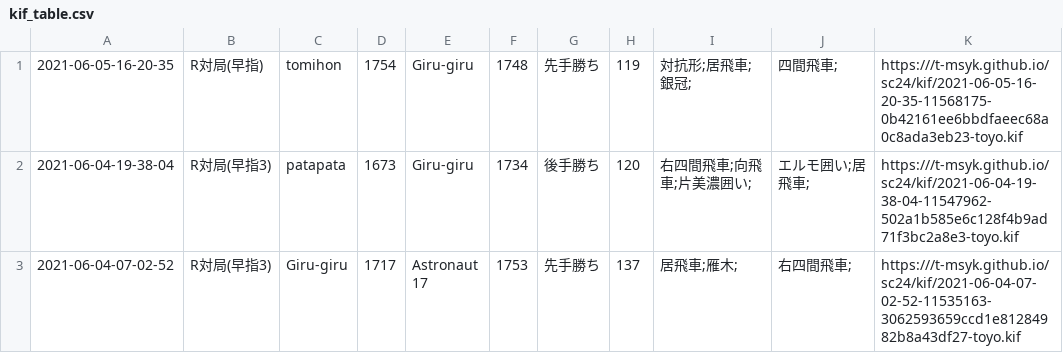
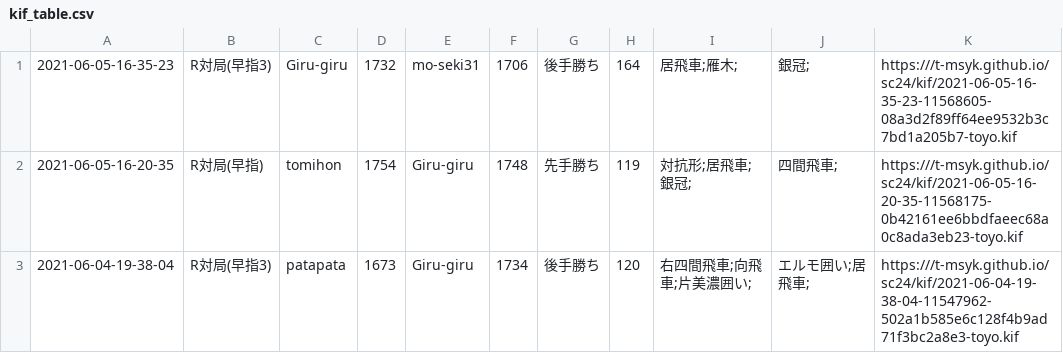
Before and after one commit to t-msyk/t-msyk.github.io, a CSV file: sc24/kif_table.csv, drawn as a sheet; only a part is shown; the shorter side is filled out with more unchanged rows.

Commit message:
Add data

```diff
--- a/sc24/kif_table.csv
+++ b/sc24/kif_table.csv
@@ -1 +1,2 @@
+2021-06-05-16-35-23,R対局(早指3),Giru-giru,1732,mo-seki31,1706,後手勝ち,164,居飛車;雁木;,銀冠;,https:///t-msyk.github.io/sc24/kif/2021-06-05-16-35-23-11568605-08a3d2f89ff64ee9532b3c7bd1a205b7-toyo.kif
 2021-06-05-16-20-35,R対局(早指),tomihon,1754,Giru-giru,1748,先手勝ち,119,対抗形;居飛車;銀冠;,四間飛車;,https:///t-msyk.github.io/sc24/kif/2021-06-05-16-20-35-11568175-0b42161ee6bbdfaeec68a0c8ada3eb23-toyo.kif
```
Also changed, not shown: 2 other files.
